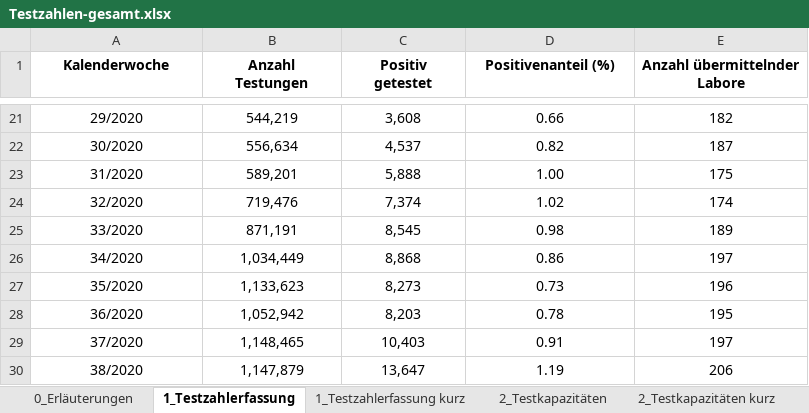
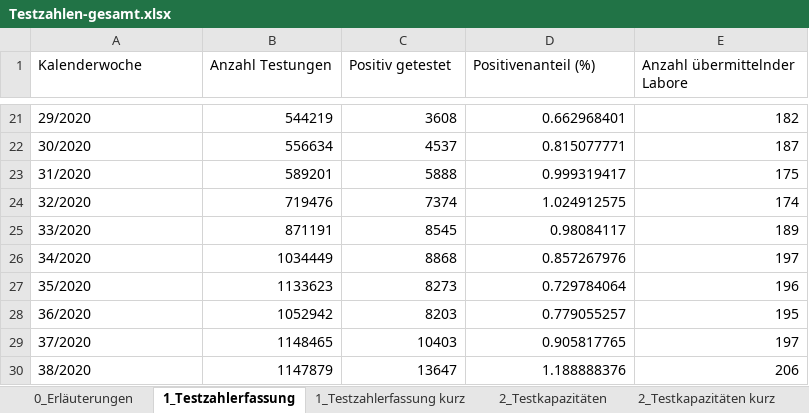
Before and after one commit to GarunWindtotem/Auswertung_Covid_19, an Excel workbook: input/Testzahlen-gesamt.xlsx, sheet 1_Testzahlerfassung, drawn as a sheet; only a part is shown, gaps mark what is left out; values as stored, in another font and other column widths than the file's, no borders; the diff covers the shown part only; the diff names each change by its address in the sheet, - before the commit and + after, or states it on an @@ line.

```diff
--- a/input/Testzahlen-gesamt.xlsx (sheet 1_Testzahlerfassung)
+++ b/input/Testzahlen-gesamt.xlsx (sheet 1_Testzahlerfassung)
@@ A1:E1 alignment: center → left, bold: on → off @@
-A21:A30 alignment: center
+A21:A30 alignment: left
-B21:E30 alignment: center
+B21:E30 alignment: right
-B21 (Anzahl Testungen): 544,219
+B21 (Anzahl Testungen): 544219
-C21 (Positiv getestet): 3,608
+C21 (Positiv getestet): 3608
-D21 (Positivenanteil (%)): 0.66
+D21 (Positivenanteil (%)): 0.662968401
-B22 (Anzahl Testungen): 556,634
+B22 (Anzahl Testungen): 556634
-C22 (Positiv getestet): 4,537
+C22 (Positiv getestet): 4537
-D22 (Positivenanteil (%)): 0.82
+D22 (Positivenanteil (%)): 0.815077771
-B23 (Anzahl Testungen): 589,201
+B23 (Anzahl Testungen): 589201
-C23 (Positiv getestet): 5,888
+C23 (Positiv getestet): 5888
-D23 (Positivenanteil (%)): 1.00
+D23 (Positivenanteil (%)): 0.999319417
-B24 (Anzahl Testungen): 719,476
+B24 (Anzahl Testungen): 719476
-C24 (Positiv getestet): 7,374
+C24 (Positiv getestet): 7374
-D24 (Positivenanteil (%)): 1.02
+D24 (Positivenanteil (%)): 1.024912575
-B25 (Anzahl Testungen): 871,191
+B25 (Anzahl Testungen): 871191
-C25 (Positiv getestet): 8,545
+C25 (Positiv getestet): 8545
-D25 (Positivenanteil (%)): 0.98
+D25 (Positivenanteil (%)): 0.98084117
-B26 (Anzahl Testungen): 1,034,449
+B26 (Anzahl Testungen): 1034449
-C26 (Positiv getestet): 8,868
+C26 (Positiv getestet): 8868
-D26 (Positivenanteil (%)): 0.86
+D26 (Positivenanteil (%)): 0.857267976
-B27 (Anzahl Testungen): 1,133,623
+B27 (Anzahl Testungen): 1133623
-C27 (Positiv getestet): 8,273
+C27 (Positiv getestet): 8273
-D27 (Positivenanteil (%)): 0.73
+D27 (Positivenanteil (%)): 0.729784064
-B28 (Anzahl Testungen): 1,052,942
+B28 (Anzahl Testungen): 1052942
-C28 (Positiv getestet): 8,203
+C28 (Positiv getestet): 8203
-D28 (Positivenanteil (%)): 0.78
+D28 (Positivenanteil (%)): 0.779055257
-B29 (Anzahl Testungen): 1,148,465
+B29 (Anzahl Testungen): 1148465
-C29 (Positiv getestet): 10,403
+C29 (Positiv getestet): 10403
-D29 (Positivenanteil (%)): 0.91
+D29 (Positivenanteil (%)): 0.905817765
-B30 (Anzahl Testungen): 1,147,879
+B30 (Anzahl Testungen): 1147879
-C30 (Positiv getestet): 13,647
+C30 (Positiv getestet): 13647
-D30 (Positivenanteil (%)): 1.19
+D30 (Positivenanteil (%)): 1.188888376
```
Also changed, not shown: 21 added rows, 20 removed rows, 81 edited cells and cell formats elsewhere in this sheet, sheet 2_Testkapazitäten, sheet 3_Probenrückstau, sheet 2_Testkapazitäten kurz, sheet 1_Testzahlerfassung kurz, sheet 0_Erläuterungen, charts or pictures, input/Impfquotenmonitoring.xlsx, 48 other files.
